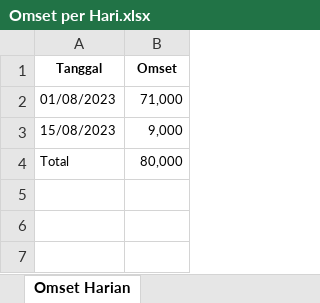
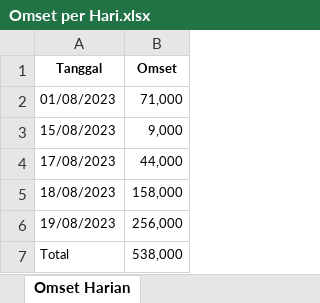
Before and after one commit to raihanrizqifauzan/buboo-coffee, an Excel workbook: assets/temp-excel/Omset per Hari.xlsx, sheet Omset Harian, drawn as a sheet; values as stored, in another font and other column widths than the file's, no borders; addresses are those after the commit; the diff names each change by its address in the sheet, - before the commit and + after, or states it on an @@ line.

```diff
--- a/assets/temp-excel/Omset per Hari.xlsx (sheet Omset Harian)
+++ b/assets/temp-excel/Omset per Hari.xlsx (sheet Omset Harian)
+row 4: 17/08/2023 | 44,000
+row 5: 18/08/2023 | 158,000
+row 6: 19/08/2023 | 256,000
-B7 (Omset): 80,000
+B7 (Omset): 538,000
```
Also changed, not shown: assets/temp-excel/Data Order.xlsx, assets/temp-excel/Menu Terjual.xlsx, 12 other files.
